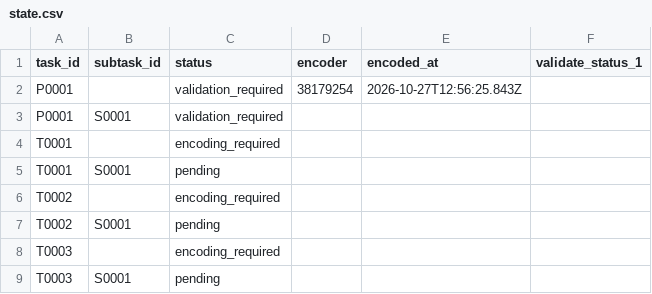
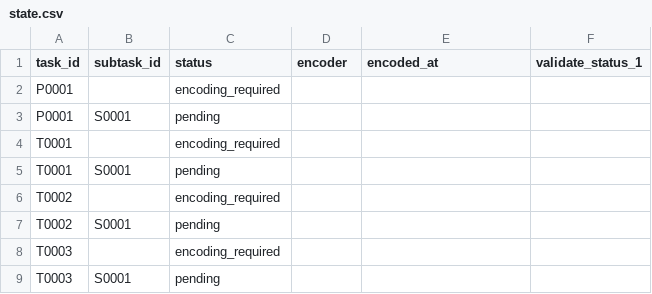
Before and after one commit to ohwjd/test-20261023-1, a CSV file: tracking/state.csv, drawn as a sheet; only a part is shown.

```diff
--- a/tracking/state.csv
+++ b/tracking/state.csv
@@ -1,4 +1,4 @@
 task_id,subtask_id,status,encoder,encoded_at,validate_status_1
-P0001,,validation_required,38179254,2026-10-27T12:56:25.843Z,
-P0001,S0001,validation_required,,,
+P0001,,encoding_required,,,
+P0001,S0001,pending,,,
 T0001,,encoding_required,,,
```
Also changed, not shown: tracking/comment.csv, tracking/history.csv, 1 other file.
